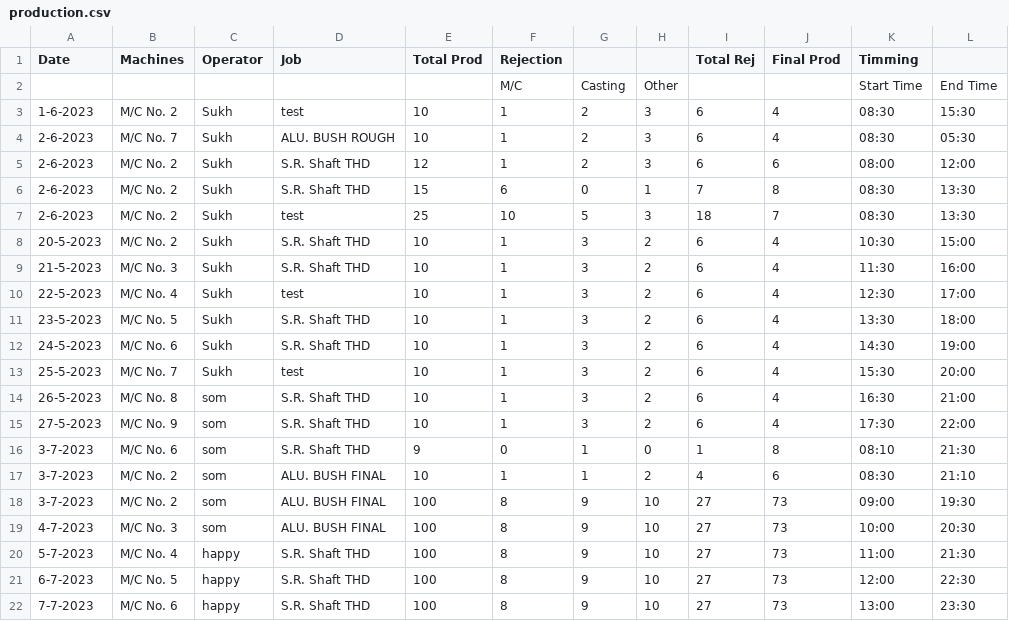
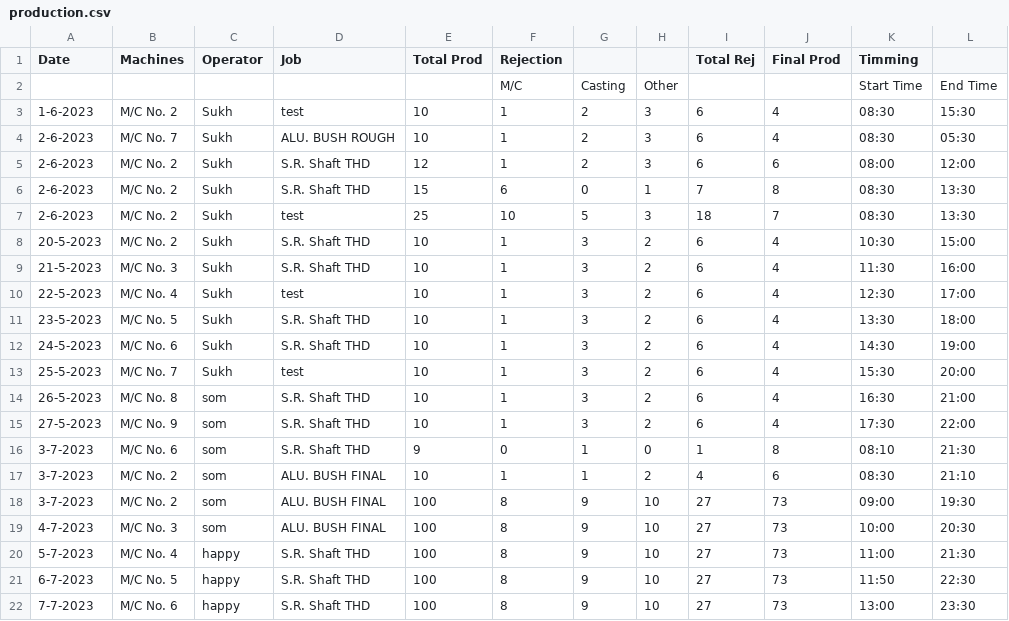
Before and after one commit to SukritMachineTools/prod, a CSV file: production.csv, drawn as a sheet.

```diff
--- a/production.csv
+++ b/production.csv
@@ -20,3 +20,3 @@ Date,Machines,Operator,Job,Total Prod,Rejection,,,Total Rej,Final Prod,Timming,
 5-7-2023,M/C No. 4,happy,S.R. Shaft THD,100,8,9,10,27,73,11:00,21:30
-6-7-2023,M/C No. 5,happy,S.R. Shaft THD,100,8,9,10,27,73,12:00,22:30
+6-7-2023,M/C No. 5,happy,S.R. Shaft THD,100,8,9,10,27,73,11:50,22:30
 7-7-2023,M/C No. 6,happy,S.R. Shaft THD,100,8,9,10,27,73,13:00,23:30
```
Also changed, not shown: 1 other file.
